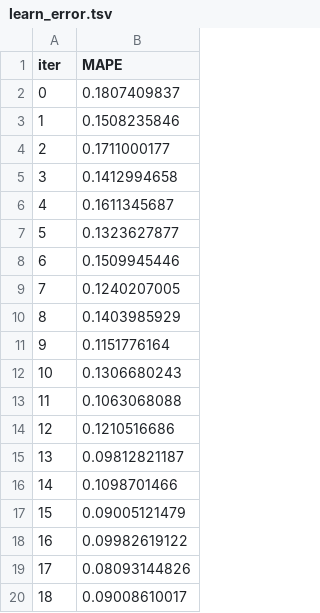
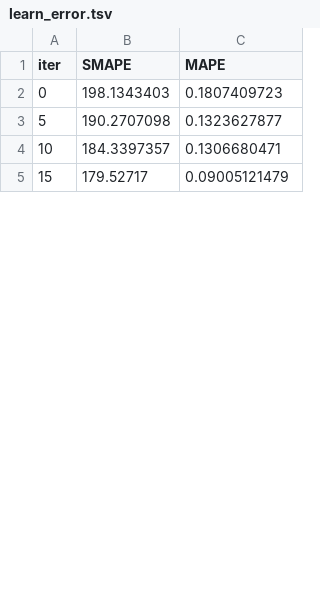
Before and after one commit to vadimkudesnik/tcfto, a TSV file: catboost_info/learn_error.tsv, drawn as a sheet; only a part is shown; removed rows and columns are numbered as before the commit, all else as after; the diff covers the shown part only; the diff names each change by its address in the sheet, - before the commit and + after, or states it on an @@ line.

```diff
--- a/catboost_info/learn_error.tsv
+++ b/catboost_info/learn_error.tsv
+column B (SMAPE), rows 2-5: 198.1343403 | 190.2707098 | 184.3397357 | 179.52717
-C2 (MAPE): 0.1807409837
+C2 (MAPE): 0.1807409723
-row 3: 1 | 0.1508235846
-row 4: 2 | 0.1711000177
-row 5: 3 | 0.1412994658
-row 6: 4 | 0.1611345687
-row 8: 6 | 0.1509945446
-row 9: 7 | 0.1240207005
-row 10: 8 | 0.1403985929
-row 11: 9 | 0.1151776164
-C4 (MAPE): 0.1306680243
+C4 (MAPE): 0.1306680471
-row 13: 11 | 0.1063068088
-row 14: 12 | 0.1210516686
-row 15: 13 | 0.09812821187
-row 16: 14 | 0.1098701466
-row 18: 16 | 0.09982619122
-row 19: 17 | 0.08093144826
-row 20: 18 | 0.09008610017
```
Also changed, not shown: 64 removed rows and 13 edited cells elsewhere in this file, catboost_info/test_error.tsv, catboost_info/time_left.tsv, 5 other files.
